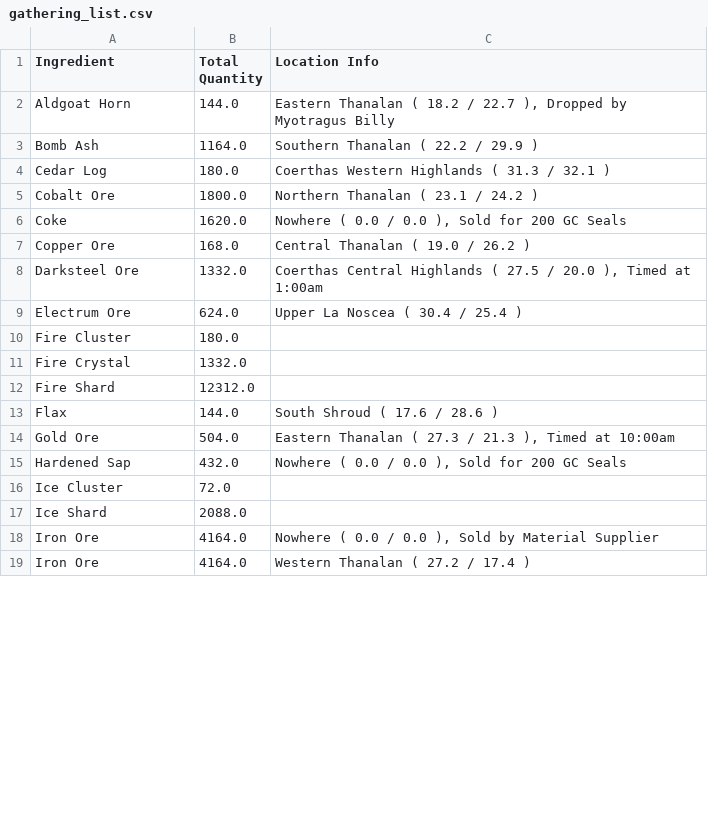
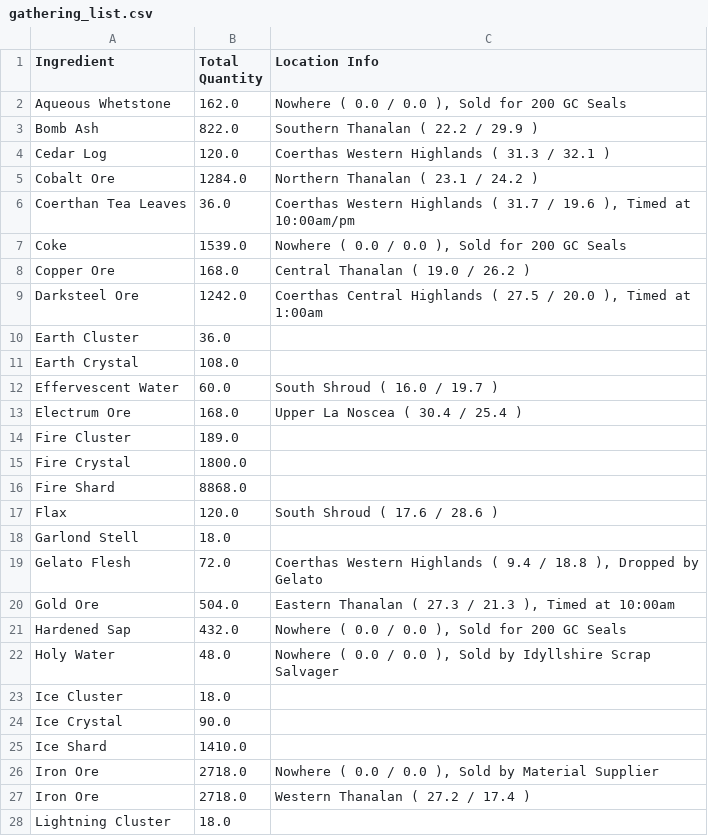
Before and after one commit to Qyrnore/tanuki-notebooks, a CSV file: utilities/gathering_list.csv, drawn as a sheet; only a part is shown; the diff covers the shown part only.

```diff
--- a/utilities/gathering_list.csv
+++ b/utilities/gathering_list.csv
@@ -1,19 +1,28 @@
 Ingredient,Total Quantity,Location Info
-Aldgoat Horn,144.0,"Eastern Thanalan ( 18.2 / 22.7 ), Dropped by Myotragus Billy"
-Bomb Ash,1164.0,Southern Thanalan ( 22.2 / 29.9 )
-Cedar Log,180.0,Coerthas Western Highlands ( 31.3 / 32.1 )
-Cobalt Ore,1800.0,Northern Thanalan ( 23.1 / 24.2 )
-Coke,1620.0,"Nowhere ( 0.0 / 0.0 ), Sold for 200 GC Seals"
+Aqueous Whetstone,162.0,"Nowhere ( 0.0 / 0.0 ), Sold for 200 GC Seals"
+Bomb Ash,822.0,Southern Thanalan ( 22.2 / 29.9 )
+Cedar Log,120.0,Coerthas Western Highlands ( 31.3 / 32.1 )
+Cobalt Ore,1284.0,Northern Thanalan ( 23.1 / 24.2 )
+Coerthan Tea Leaves,36.0,"Coerthas Western Highlands ( 31.7 / 19.6 ), Timed at 10:00am/pm"
+Coke,1539.0,"Nowhere ( 0.0 / 0.0 ), Sold for 200 GC Seals"
 Copper Ore,168.0,Central Thanalan ( 19.0 / 26.2 )
-Darksteel Ore,1332.0,"Coerthas Central Highlands ( 27.5 / 20.0 ), Timed at 1:00am"
-Electrum Ore,624.0,Upper La Noscea ( 30.4 / 25.4 )
-Fire Cluster,180.0,
-Fire Crystal,1332.0,
-Fire Shard,12312.0,
-Flax,144.0,South Shroud ( 17.6 / 28.6 )
+Darksteel Ore,1242.0,"Coerthas Central Highlands ( 27.5 / 20.0 ), Timed at 1:00am"
+Earth Cluster,36.0,
+Earth Crystal,108.0,
+Effervescent Water,60.0,South Shroud ( 16.0 / 19.7 )
+Electrum Ore,168.0,Upper La Noscea ( 30.4 / 25.4 )
+Fire Cluster,189.0,
+Fire Crystal,1800.0,
+Fire Shard,8868.0,
+Flax,120.0,South Shroud ( 17.6 / 28.6 )
+Garlond Stell,18.0,
+Gelato Flesh,72.0,"Coerthas Western Highlands ( 9.4 / 18.8 ),  Dropped by Gelato"
 Gold Ore,504.0,"Eastern Thanalan ( 27.3 / 21.3 ), Timed at 10:00am"
 Hardened Sap,432.0,"Nowhere ( 0.0 / 0.0 ), Sold for 200 GC Seals"
-Ice Cluster,72.0,
-Ice Shard,2088.0,
-Iron Ore,4164.0,"Nowhere ( 0.0 / 0.0 ), Sold by Material Supplier"
-Iron Ore,4164.0,Western Thanalan ( 27.2 / 17.4 )
+Holy Water,48.0,"Nowhere ( 0.0 / 0.0 ), Sold by Idyllshire Scrap Salvager"
+Ice Cluster,18.0,
+Ice Crystal,90.0,
+Ice Shard,1410.0,
+Iron Ore,2718.0,"Nowhere ( 0.0 / 0.0 ), Sold by Material Supplier"
+Iron Ore,2718.0,Western Thanalan ( 27.2 / 17.4 )
+Lightning Cluster,18.0,
```
Also changed, not shown: 11 added rows and 12 edited cells elsewhere in this file, utilities/workshop_output.csv, 1 other file.
